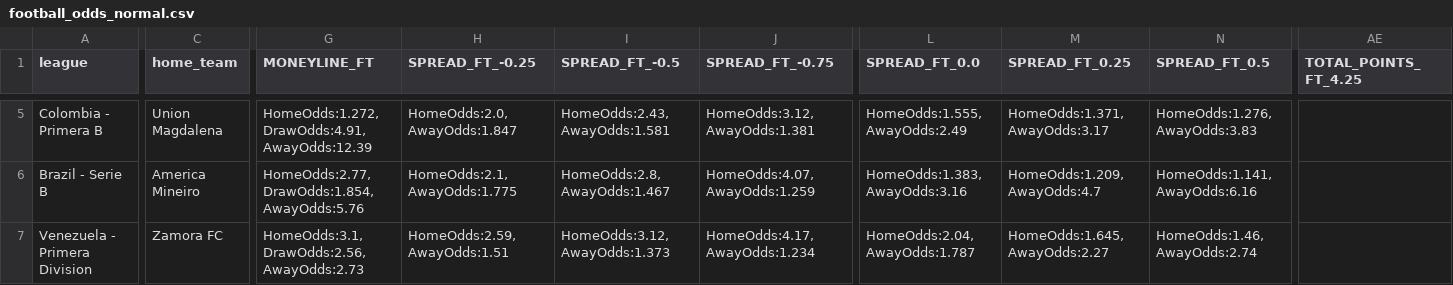
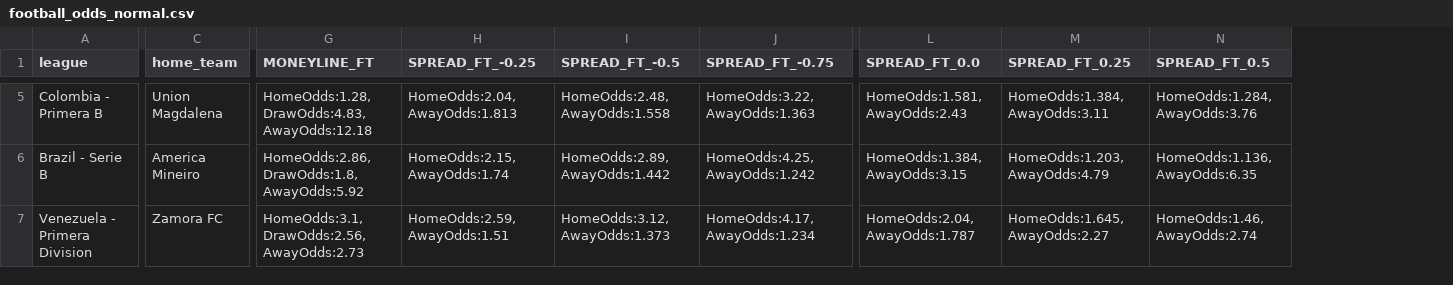
Before and after one commit to skybainiao/DataFetch1, a CSV file: fetch/football_odds_normal.csv, drawn as a sheet; only a part is shown, gaps mark what is left out; the diff covers the shown part only; the diff names each change by its address in the sheet, - before the commit and + after, or states it on an @@ line.

```diff
--- a/fetch/football_odds_normal.csv
+++ b/fetch/football_odds_normal.csv
-column AE (TOTAL_POINTS_FT_4.25), empty
-G5 (MONEYLINE_FT): HomeOdds:1.272, DrawOdds:4.91, AwayOdds:12.39
+G5 (MONEYLINE_FT): HomeOdds:1.28, DrawOdds:4.83, AwayOdds:12.18
-H5 (SPREAD_FT_-0.25): HomeOdds:2.0, AwayOdds:1.847
+H5 (SPREAD_FT_-0.25): HomeOdds:2.04, AwayOdds:1.813
-I5 (SPREAD_FT_-0.5): HomeOdds:2.43, AwayOdds:1.581
+I5 (SPREAD_FT_-0.5): HomeOdds:2.48, AwayOdds:1.558
-J5 (SPREAD_FT_-0.75): HomeOdds:3.12, AwayOdds:1.381
+J5 (SPREAD_FT_-0.75): HomeOdds:3.22, AwayOdds:1.363
-L5 (SPREAD_FT_0.0): HomeOdds:1.555, AwayOdds:2.49
+L5 (SPREAD_FT_0.0): HomeOdds:1.581, AwayOdds:2.43
-M5 (SPREAD_FT_0.25): HomeOdds:1.371, AwayOdds:3.17
+M5 (SPREAD_FT_0.25): HomeOdds:1.384, AwayOdds:3.11
-N5 (SPREAD_FT_0.5): HomeOdds:1.276, AwayOdds:3.83
+N5 (SPREAD_FT_0.5): HomeOdds:1.284, AwayOdds:3.76
-G6 (MONEYLINE_FT): HomeOdds:2.77, DrawOdds:1.854, AwayOdds:5.76
+G6 (MONEYLINE_FT): HomeOdds:2.86, DrawOdds:1.8, AwayOdds:5.92
-H6 (SPREAD_FT_-0.25): HomeOdds:2.1, AwayOdds:1.775
+H6 (SPREAD_FT_-0.25): HomeOdds:2.15, AwayOdds:1.74
-I6 (SPREAD_FT_-0.5): HomeOdds:2.8, AwayOdds:1.467
+I6 (SPREAD_FT_-0.5): HomeOdds:2.89, AwayOdds:1.442
-J6 (SPREAD_FT_-0.75): HomeOdds:4.07, AwayOdds:1.259
+J6 (SPREAD_FT_-0.75): HomeOdds:4.25, AwayOdds:1.242
-L6 (SPREAD_FT_0.0): HomeOdds:1.383, AwayOdds:3.16
+L6 (SPREAD_FT_0.0): HomeOdds:1.384, AwayOdds:3.15
-M6 (SPREAD_FT_0.25): HomeOdds:1.209, AwayOdds:4.7
+M6 (SPREAD_FT_0.25): HomeOdds:1.203, AwayOdds:4.79
-N6 (SPREAD_FT_0.5): HomeOdds:1.141, AwayOdds:6.16
+N6 (SPREAD_FT_0.5): HomeOdds:1.136, AwayOdds:6.35
```
Also changed, not shown: 56 edited cells elsewhere in this file, 1 other file.
